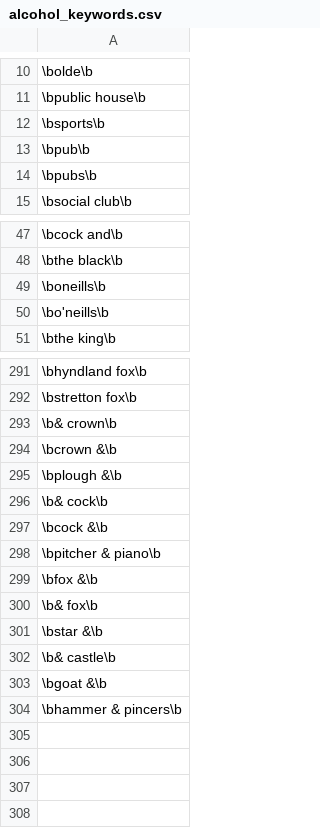
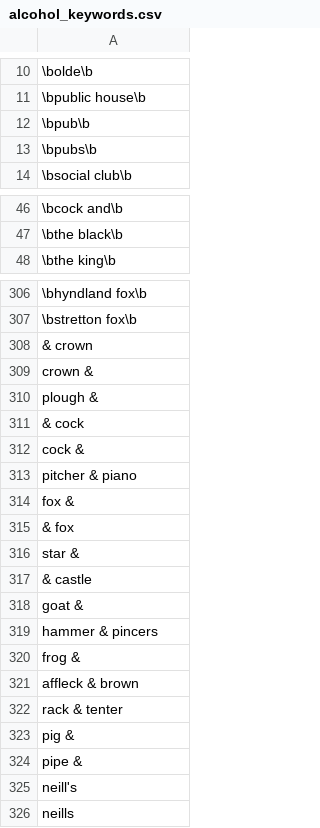
Before and after one commit to annatrendl/MDB_alcohol, a CSV file: alcohol_keywords.csv, drawn as a sheet; only a part is shown, gaps mark what is left out; the diff covers the shown part only.

```diff
--- a/alcohol_keywords.csv
+++ b/alcohol_keywords.csv
@@ -11,3 +11,2 @@
 \bpublic house\b
-\bsports\b
 \bpub\b
@@ -48,4 +47,2 @@
 \bthe black\b
-\boneills\b
-\bo'neills\b
 \bthe king\b
@@ -292,13 +307,20 @@
 \bstretton fox\b
-\b& crown\b
-\bcrown &\b
-\bplough &\b
-\b& cock\b
-\bcock &\b
-\bpitcher & piano\b
-\bfox &\b
-\b& fox\b
-\bstar &\b
-\b& castle\b
-\bgoat &\b
-\bhammer & pincers\b
+& crown
+crown &
+plough &
+& cock
+cock &
+pitcher & piano
+fox &
+& fox
+star &
+& castle
+goat &
+hammer & pincers
+frog &
+affleck & brown
+rack & tenter
+pig &
+pipe &
+neill's
+neills
```
Also changed, not shown: 18 added rows elsewhere in this file, noalcohol_keywords.csv, 6 other files.
